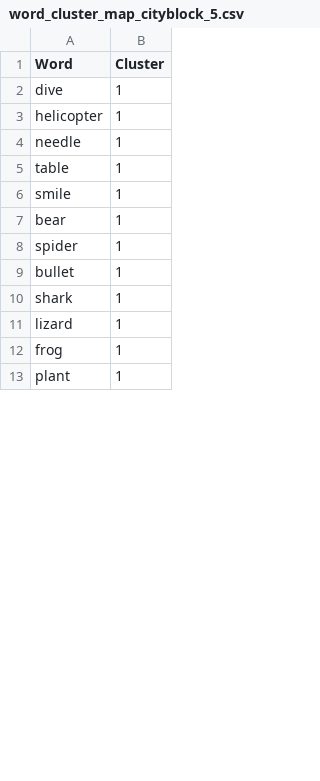
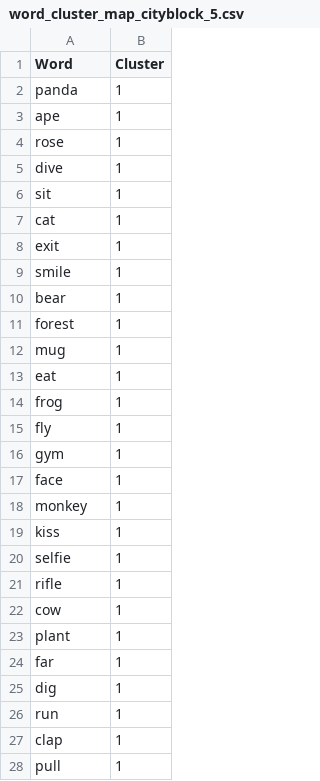
Before and after one commit to aryamanmahajan12/smai-assignments, a CSV file: assignments/2/word_cluster_map_cityblock_5.csv, drawn as a sheet; only a part is shown; the diff covers the shown part only.

```diff
--- a/assignments/2/word_cluster_map_cityblock_5.csv
+++ b/assignments/2/word_cluster_map_cityblock_5.csv
@@ -1,13 +1,28 @@
 Word,Cluster
+panda,1
+ape,1
+rose,1
 dive,1
-helicopter,1
-needle,1
-table,1
+sit,1
+cat,1
+exit,1
 smile,1
 bear,1
-spider,1
-bullet,1
-shark,1
-lizard,1
+forest,1
+mug,1
+eat,1
 frog,1
+fly,1
+gym,1
+face,1
+monkey,1
+kiss,1
+selfie,1
+rifle,1
+cow,1
 plant,1
+far,1
+dig,1
+run,1
+clap,1
+pull,1
```
Also changed, not shown: 8 added rows, 7 removed rows and 17 edited cells elsewhere in this file, assignments/2/word_cluster_map_cityblock_10.csv, assignments/2/word_cluster_map_euclidean_10.csv, 14 other files.
